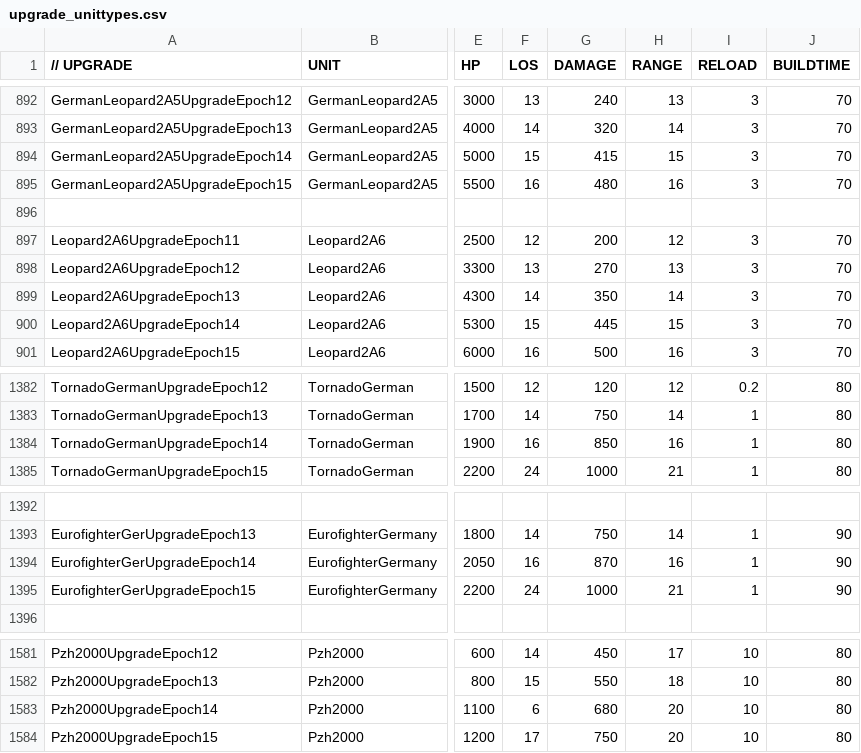
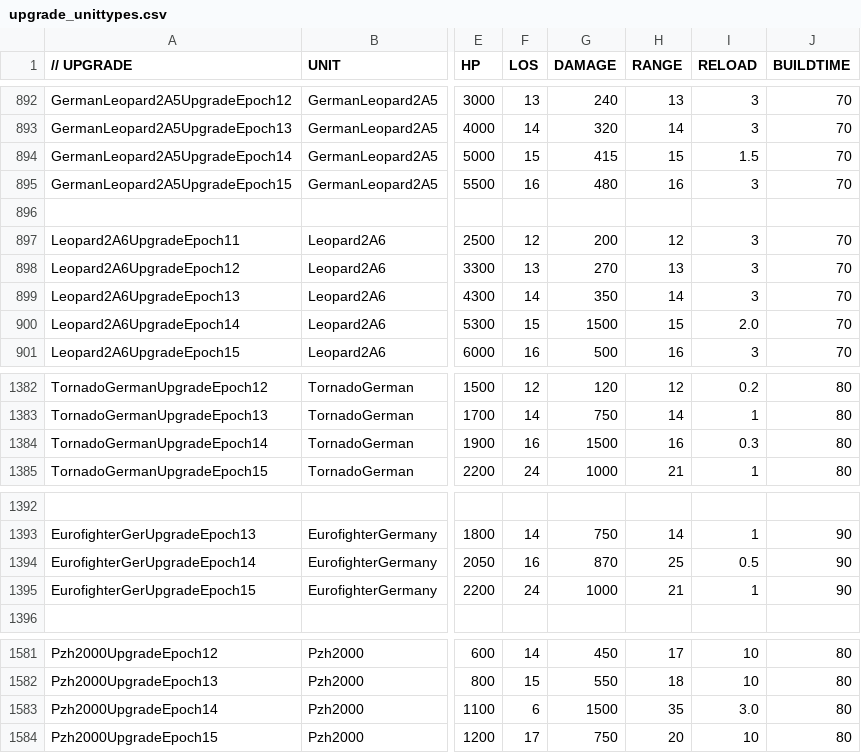
Before and after one commit to luojiang419/ee2, a CSV file: game-metadata/EE2X_db/TechTree/upgrade_unittypes.csv, drawn as a sheet; only a part is shown, gaps mark what is left out; the diff covers the shown part only; the diff names each change by its address in the sheet, - before the commit and + after, or states it on an @@ line.

```diff
--- a/game-metadata/EE2X_db/TechTree/upgrade_unittypes.csv
+++ b/game-metadata/EE2X_db/TechTree/upgrade_unittypes.csv
-I894 (RELOAD): 3
+I894 (RELOAD): 1.5
-G900 (DAMAGE): 445
+G900 (DAMAGE): 1500
-I900 (RELOAD): 3
+I900 (RELOAD): 2.0
-G1384 (DAMAGE): 850
+G1384 (DAMAGE): 1500
-I1384 (RELOAD): 1
+I1384 (RELOAD): 0.3
-H1394 (RANGE): 16
+H1394 (RANGE): 25
-I1394 (RELOAD): 1
+I1394 (RELOAD): 0.5
-G1583 (DAMAGE): 680
+G1583 (DAMAGE): 1500
-H1583 (RANGE): 20
+H1583 (RANGE): 35
-I1583 (RELOAD): 10
+I1583 (RELOAD): 3.0
```
Also changed, not shown: 3 edited cells elsewhere in this file, 1 other file.
